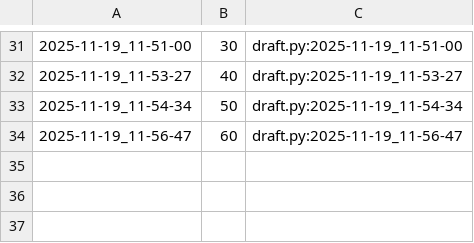
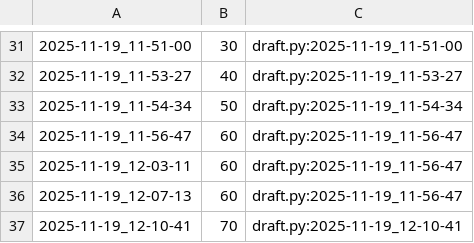
Before and after one commit to qxcode-course/poo-rc-bloco-c-Lalaystar, a CSV file: myrep/.tko/track/poo@pula-pula/track.csv, drawn as a sheet; only a part is shown, gaps mark what is left out.

```diff
--- a/myrep/.tko/track/poo@pula-pula/track.csv
+++ b/myrep/.tko/track/poo@pula-pula/track.csv
@@ -34 +34,4 @@
 2025-11-19_11-56-47,60,draft.py:2025-11-19_11-56-47
+2025-11-19_12-03-11,60,draft.py:2025-11-19_11-56-47
+2025-11-19_12-07-13,60,draft.py:2025-11-19_11-56-47
+2025-11-19_12-10-41,70,draft.py:2025-11-19_12-10-41
```
Also changed, not shown: 5 other files.
